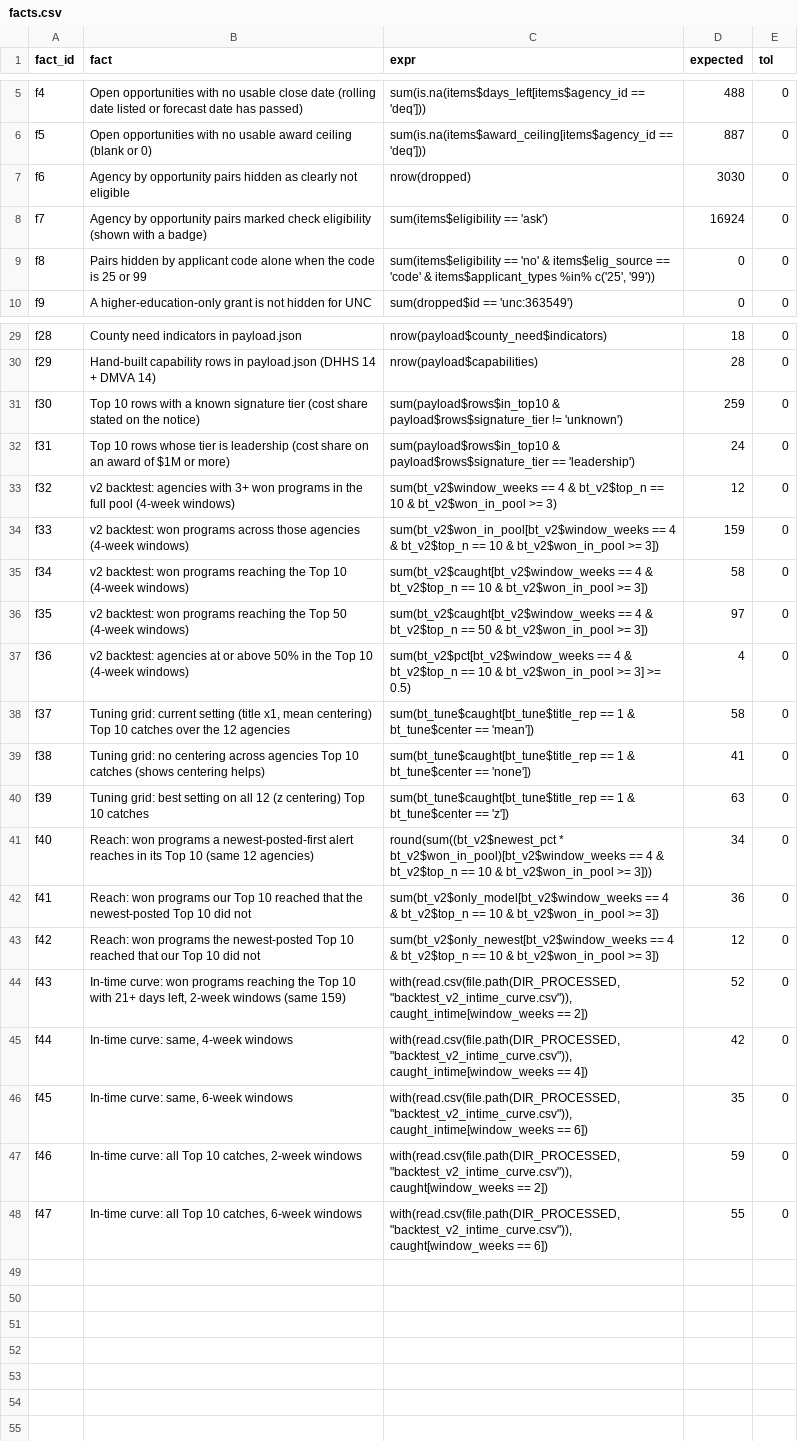
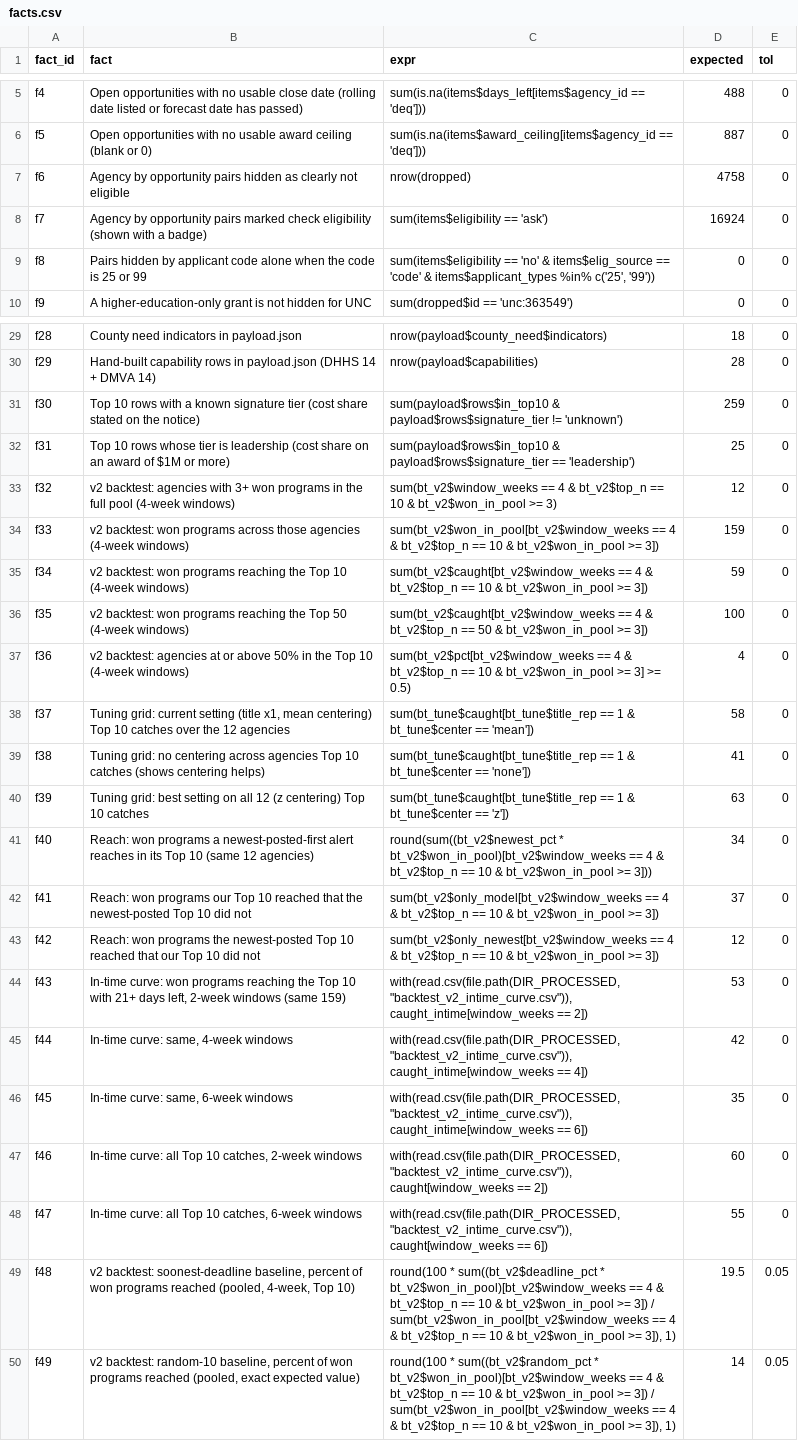
Before and after one commit to KApolloL/SolveAThon_2026, a CSV file: Finalists/data/manual/facts.csv, drawn as a sheet; only a part is shown, gaps mark what is left out; the diff names each change by its address in the sheet, - before the commit and + after, or states it on an @@ line.

```diff
--- a/Finalists/data/manual/facts.csv
+++ b/Finalists/data/manual/facts.csv
-D7 (expected): 3030
+D7 (expected): 4758
-D32 (expected): 24
+D32 (expected): 25
-D35 (expected): 58
+D35 (expected): 59
-D36 (expected): 97
+D36 (expected): 100
-D42 (expected): 36
+D42 (expected): 37
-D44 (expected): 52
+D44 (expected): 53
-D47 (expected): 59
+D47 (expected): 60
+row 49: f48 | v2 backtest: soonest-deadline baseline, percent of won programs reached (pooled, 4-week, Top 10) | round(100 * sum((bt_v2$deadline_pct * bt_v2$won_in_pool)[bt_v2$window_weeks == 4 & bt_v2$top_n == 10 & bt_v2$won_in_pool >= 3]) / sum(bt_v2$won_in_pool[bt_v2$window_weeks == 4 & bt_v2$top_n == 10 & bt_v2$won_in_pool >= 3]), 1) | 19.5 | 0.05
+row 50: f49 | v2 backtest: random-10 baseline, percent of won programs reached (pooled, exact expected value) | round(100 * sum((bt_v2$random_pct * bt_v2$won_in_pool)[bt_v2$window_weeks == 4 & bt_v2$top_n == 10 & bt_v2$won_in_pool >= 3]) / sum(bt_v2$won_in_pool[bt_v2$window_weeks == 4 & bt_v2$top_n == 10 & bt_v2$won_in_pool >= 3]), 1) | 14 | 0.05
```
Also changed, not shown: 1 other file.
